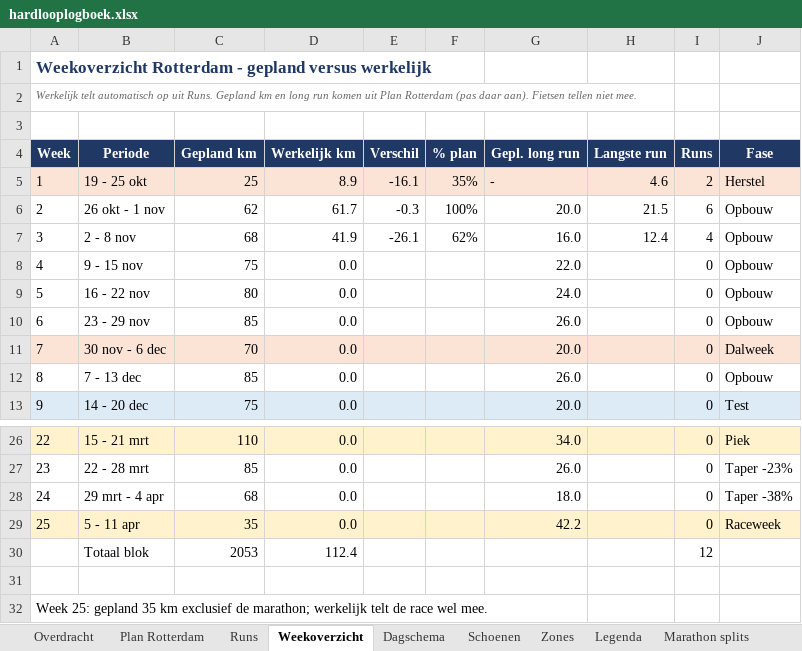
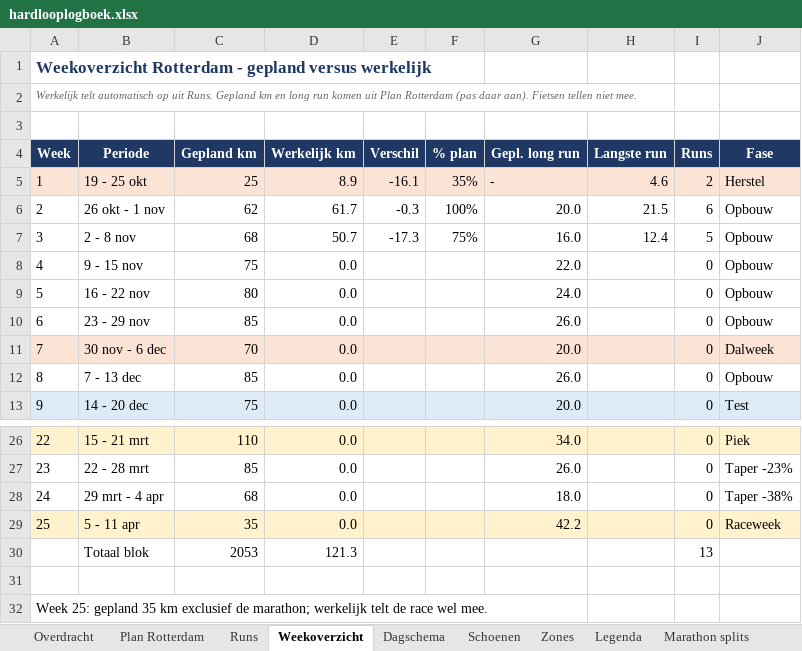
Before and after one commit to fkleinobbink/Garmin, an Excel workbook: logboek/hardlooplogboek.xlsx, sheet Weekoverzicht, drawn as a sheet; only a part is shown, gaps mark what is left out; values as stored, in another font and other column widths than the file's, no borders; the diff names each change by its address in the sheet, - before the commit and + after, or states it on an @@ line.

```diff
--- a/logboek/hardlooplogboek.xlsx (sheet Weekoverzicht)
+++ b/logboek/hardlooplogboek.xlsx (sheet Weekoverzicht)
-D7 (Werkelijk km): 41.9
+D7 (Werkelijk km): 50.7
-E7 (Verschil): -26.1
+E7 (Verschil): -17.3
-F7 (% plan): 62%
+F7 (% plan): 75%
-I7 (Runs): 4
+I7 (Runs): 5
-D30 (Werkelijk km): 112.4
+D30 (Werkelijk km): 121.3
-I30 (Runs): 12
+I30 (Runs): 13
```
Also changed, not shown: sheet Runs, sheet Dagschema, sheet Schoenen.
